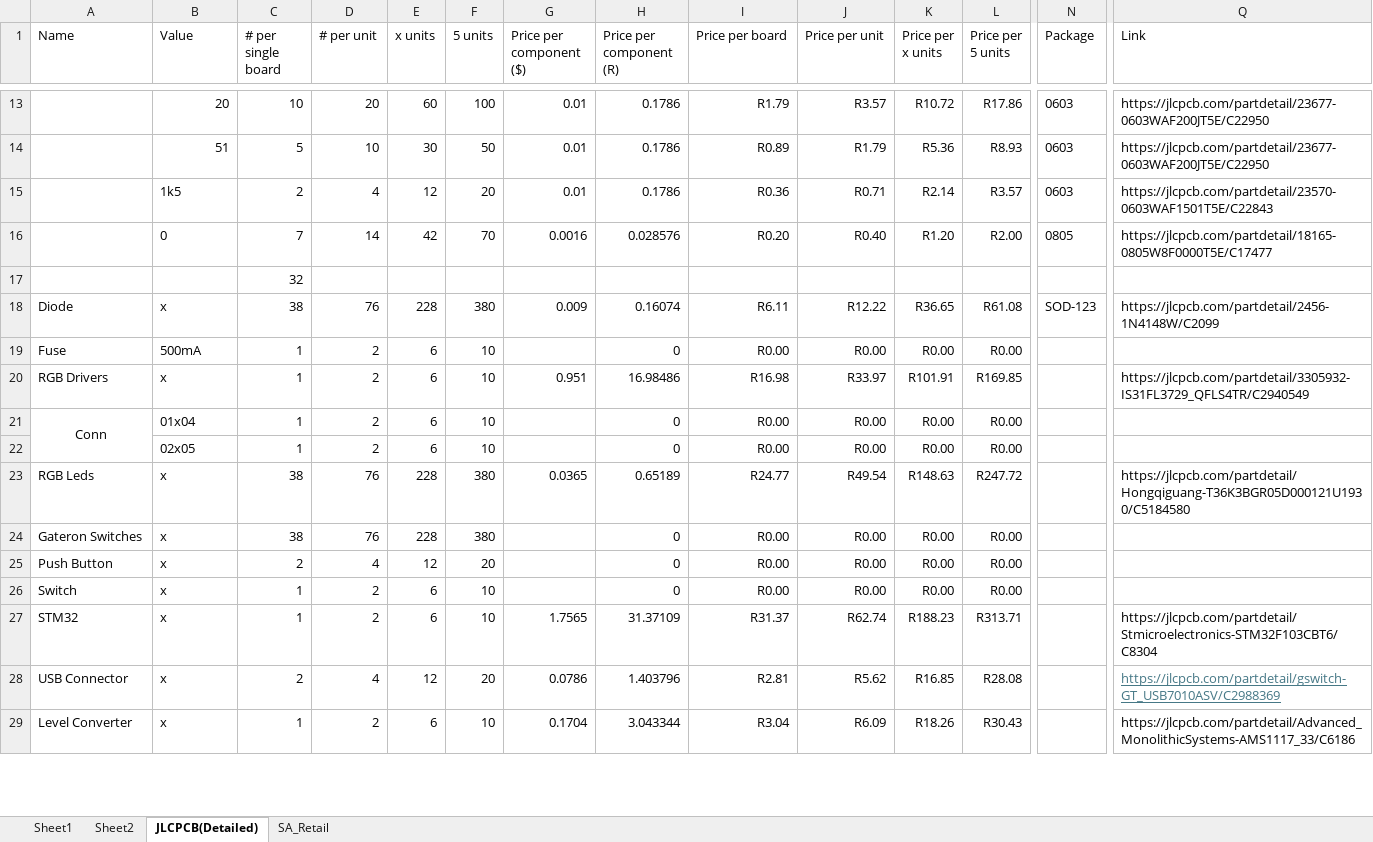
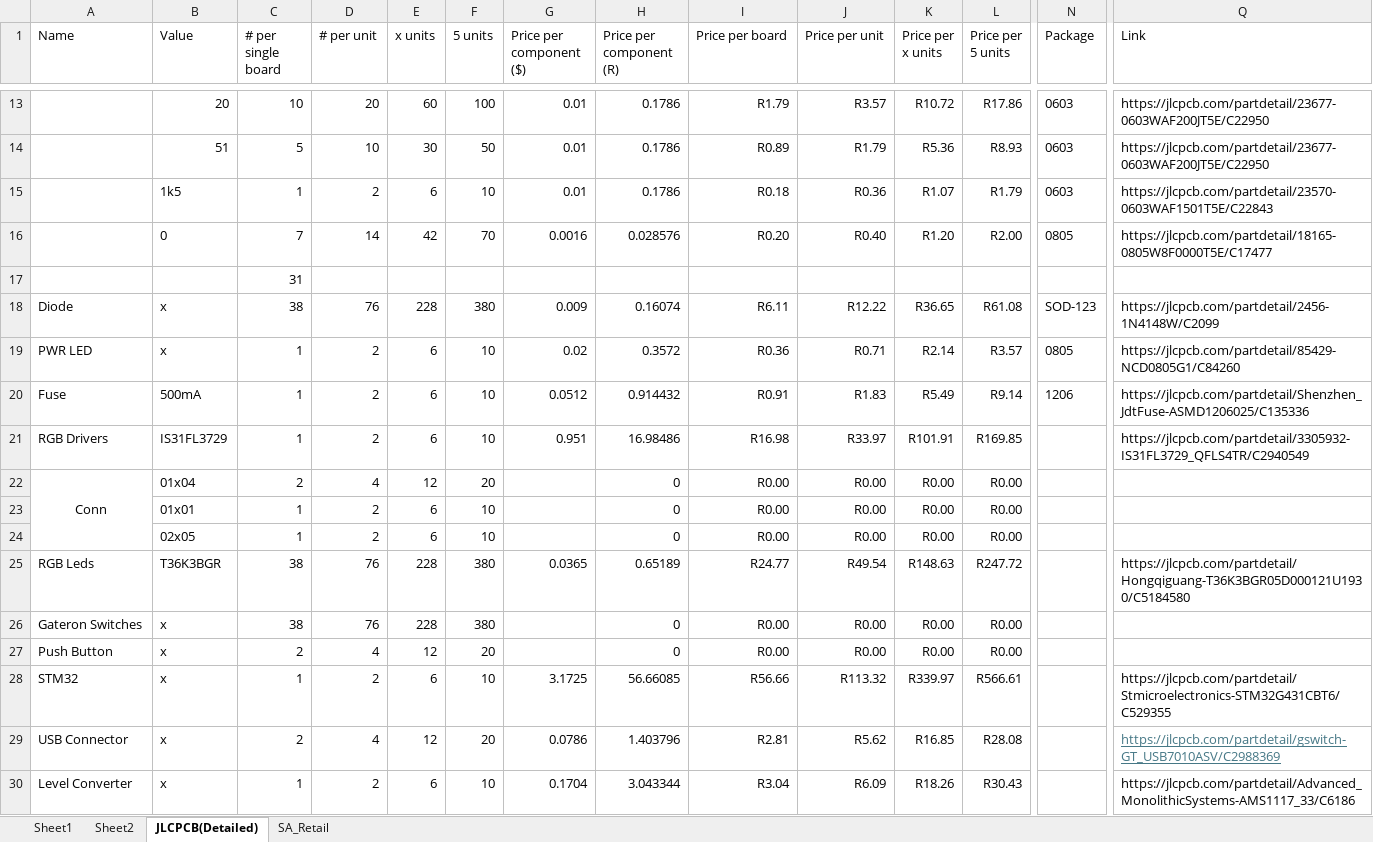
Before and after one commit to Matthew-Hammon/TheFalcon, an Excel workbook: PartsList.xlsx, sheet JLCPCB(Detailed), drawn as a sheet; only a part is shown, gaps mark what is left out; values as stored, in another font and other column widths than the file's, no borders; removed rows and columns are numbered as before the commit, all else as after; rows hold the shown columns only; the diff covers the shown part only; the diff names each change by its address in the sheet, - before the commit and + after, or states it on an @@ line.

```diff
--- a/PartsList.xlsx (sheet JLCPCB(Detailed))
+++ b/PartsList.xlsx (sheet JLCPCB(Detailed))
-C15 (# per single board): 2
+C15 (# per single board): 1
-D15 (# per unit): 4
+D15 (# per unit): 2
-E15 (x units): 12
+E15 (x units): 6
-F15 (5 units): 20
+F15 (5 units): 10
-I15 (Price per board): R0.36
+I15 (Price per board): R0.18
-J15 (Price per unit): R0.71
+J15 (Price per unit): R0.36
-K15 (Price per x units): R2.14
+K15 (Price per x units): R1.07
-L15 (Price per 5 units): R3.57
+L15 (Price per 5 units): R1.79
-C17 (# per single board): 32
+C17 (# per single board): 31
+row 19: PWR LED | x | 1 | 2 | 6 | 10 | 0.02 | 0.3572 | R0.36 | R0.71 | R2.14 | R3.57 | 0805 | https://jlcpcb.com/partdetail/85429-NCD0805G1/C84260
-G20 (Price per component ($)): (empty)
+G20 (Price per component ($)): 0.0512
-H20 (Price per component (R)): 0
+H20 (Price per component (R)): 0.914432
-I20 (Price per board): R0.00
+I20 (Price per board): R0.91
-J20 (Price per unit): R0.00
+J20 (Price per unit): R1.83
-K20 (Price per x units): R0.00
+K20 (Price per x units): R5.49
-L20 (Price per 5 units): R0.00
+L20 (Price per 5 units): R9.14
-N20 (Package): (empty)
+N20 (Package): 1206
-Q20 (Link): (empty)
+Q20 (Link): https://jlcpcb.com/partdetail/Shenzhen_JdtFuse-ASMD1206025/C135336
-B21 (Value): x
+B21 (Value): IS31FL3729
+row 22: Conn | 01x04 | 2 | 4 | 12 | 20 |  | 0 | R0.00 | R0.00 | R0.00 | R0.00
-A23 (Name): Conn
+A23 (Name): (empty)
-A21:A22 merged
-B23 (Value): 01x04
+B23 (Value): 01x01
-B25 (Value): x
+B25 (Value): T36K3BGR
-row 26: Switch | x | 1 | 2 | 6 | 10 |  | 0 | R0.00 | R0.00 | R0.00 | R0.00
-G28 (Price per component ($)): 1.7565
+G28 (Price per component ($)): 3.1725
-H28 (Price per component (R)): 31.37109
+H28 (Price per component (R)): 56.66085
-I28 (Price per board): R31.37
+I28 (Price per board): R56.66
-J28 (Price per unit): R62.74
+J28 (Price per unit): R113.32
-K28 (Price per x units): R188.23
+K28 (Price per x units): R339.97
-L28 (Price per 5 units): R313.71
+L28 (Price per 5 units): R566.61
-Q28 (Link): https://jlcpcb.com/partdetail/Stmicroelectronics-STM32F103CBT6/C8304
+Q28 (Link): https://jlcpcb.com/partdetail/Stmicroelectronics-STM32G431CBT6/C529355
```
Also changed, not shown: 3 added rows, 1 removed row and 26 edited cells elsewhere in this sheet, formulas that keep their value, 13 other files.
